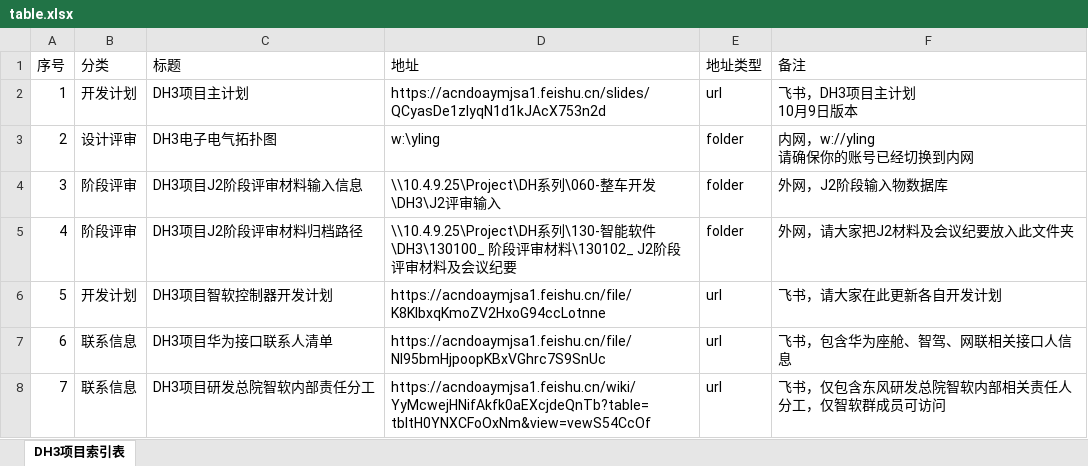
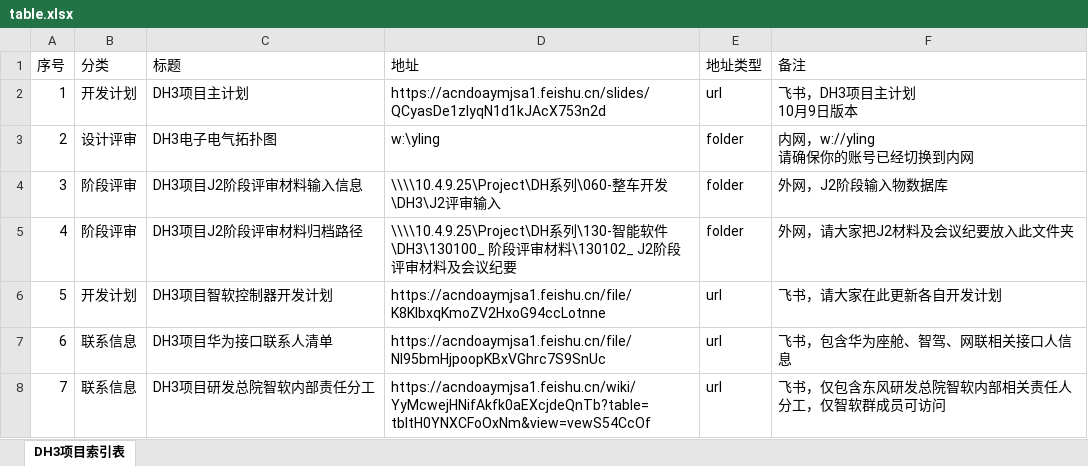
Before and after one commit to Cybereign/securityconfig, an Excel workbook: table.xlsx, sheet DH3项目索引表, drawn as a sheet; values as stored, in another font and other column widths than the file's, no borders; the diff names each change by its address in the sheet, - before the commit and + after, or states it on an @@ line.

Commit message:
自动同步表格数据 - 2025/11/10 09:14:34 - 共7条记录

```diff
--- a/table.xlsx (sheet DH3项目索引表)
+++ b/table.xlsx (sheet DH3项目索引表)
-D4 (地址): \\10.4.9.25\Project\DH系列\060-整车开发\DH3\J2评审输入
+D4 (地址): \\\\10.4.9.25\Project\DH系列\060-整车开发\DH3\J2评审输入
-D5 (地址): \\10.4.9.25\Project\DH系列…
+D5 (地址): \\\\10.4.9.25\Project\DH系列…
```
